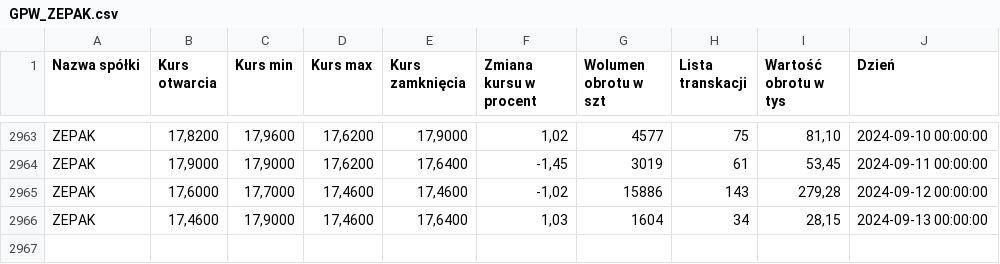
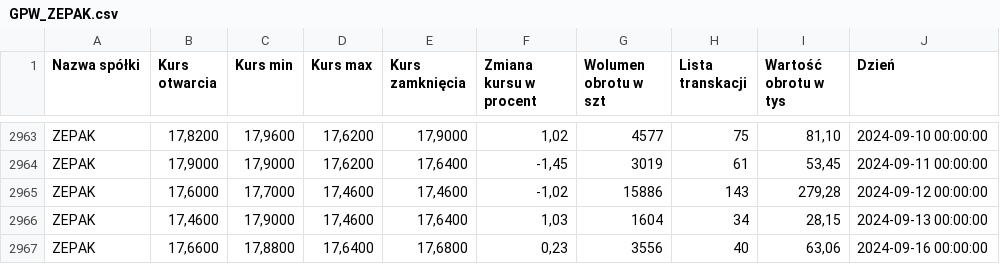
Before and after one commit to AleksanderDmowski/ZEPAK_RNN, a CSV file: GPW_ZEPAK.csv, drawn as a sheet; only a part is shown, gaps mark what is left out; the diff names each change by its address in the sheet, - before the commit and + after, or states it on an @@ line.

```diff
--- a/GPW_ZEPAK.csv
+++ b/GPW_ZEPAK.csv
+row 2967: ZEPAK | 17,6600 | 17,8800 | 17,6400 | 17,6800 | 0,23 | 3556 | 40 | 63,06 | 2024-09-16 00:00:00
```
Also changed, not shown: 2 other files.
